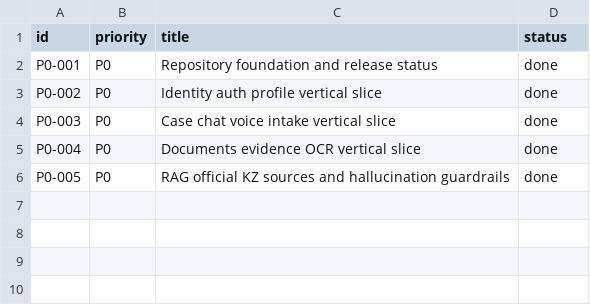
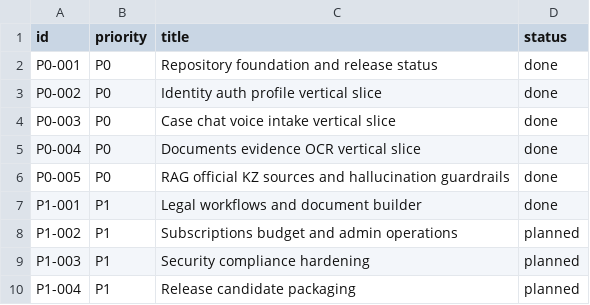
Before and after one commit to milaniumkz/ai-lawyer-kazakhstan, a CSV file: docs/project/backlog.csv, drawn as a sheet; the diff names each change by its address in the sheet, - before the commit and + after, or states it on an @@ line.

Commit message:
feat(templates): add legal document builder slice

```diff
--- a/docs/project/backlog.csv
+++ b/docs/project/backlog.csv
+row 7: P1-001 | P1 | Legal workflows and document builder | done
+row 8: P1-002 | P1 | Subscriptions budget and admin operations | planned
+row 9: P1-003 | P1 | Security compliance hardening | planned
+row 10: P1-004 | P1 | Release candidate packaging | planned
```
Also changed, not shown: 18 other files.
